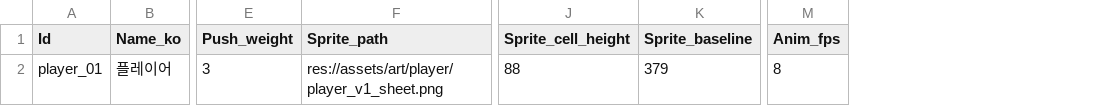
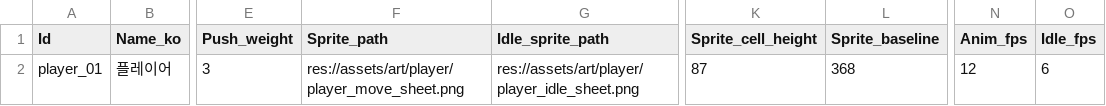
Before and after one commit to MoongTaeng-I/aigame, a CSV file: data/player.csv, drawn as a sheet; only a part is shown, gaps mark what is left out; addresses are those after the commit; the diff names each change by its address in the sheet, - before the commit and + after, or states it on an @@ line.

```diff
--- a/data/player.csv
+++ b/data/player.csv
+column G (Idle_sprite_path), row 2: res://assets/art/player/player_idle_sheet.png
+column O (Idle_fps), row 2: 6
-F2 (Sprite_path): res://assets/art/player/player_v1_sheet.png
+F2 (Sprite_path): res://assets/art/player/player_move_sheet.png
-K2 (Sprite_cell_height): 88
+K2 (Sprite_cell_height): 87
-L2 (Sprite_baseline): 379
+L2 (Sprite_baseline): 368
-N2 (Anim_fps): 8
+N2 (Anim_fps): 12
```
Also changed, not shown: 13 other files.
